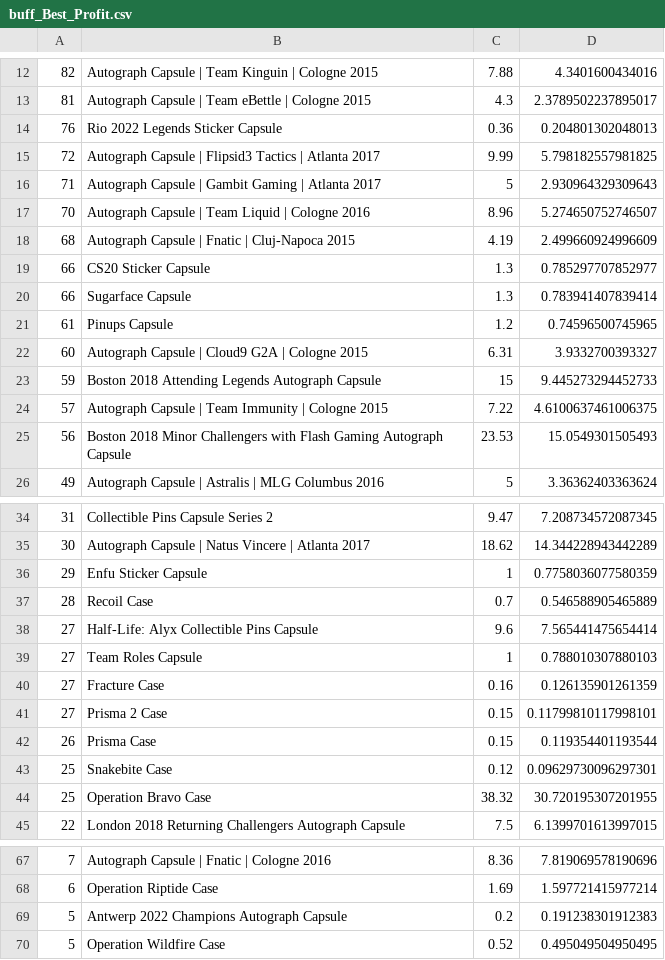
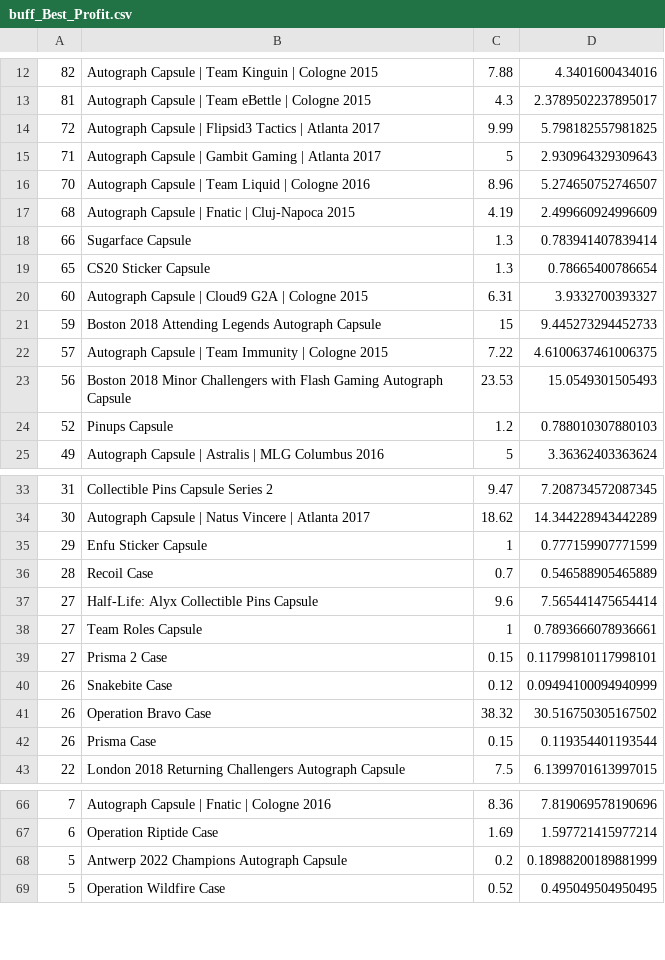
Before and after one commit to AUTACE/Trade_Data, a CSV file: buff_Best_Profit.csv, drawn as a sheet; only a part is shown, gaps mark what is left out; the diff covers the shown part only.

Commit message:
Uploaded via octonode

```diff
--- a/buff_Best_Profit.csv
+++ b/buff_Best_Profit.csv
@@ -13,3 +13,2 @@
 81;Autograph Capsule | Team eBettle | Cologne 2015;4.3;2.3789502237895017
-76;Rio 2022 Legends Sticker Capsule;0.36;0.204801302048013
 72;Autograph Capsule | Flipsid3 Tactics | Atlanta 2017;9.99;5.798182557981825
@@ -18,5 +17,4 @@
 68;Autograph Capsule | Fnatic | Cluj-Napoca 2015;4.19;2.499660924996609
-66;CS20 Sticker Capsule;1.3;0.785297707852977
 66;Sugarface Capsule;1.3;0.783941407839414
-61;Pinups Capsule;1.2;0.74596500745965
+65;CS20 Sticker Capsule;1.3;0.78665400786654
 60;Autograph Capsule | Cloud9 G2A | Cologne 2015;6.31;3.9332700393327
@@ -25,2 +23,3 @@
 56;Boston 2018 Minor Challengers with Flash Gaming Autograph Capsule;23.53;15.0549301505493
+52;Pinups Capsule;1.2;0.788010307880103
 49;Autograph Capsule | Astralis | MLG Columbus 2016;5;3.36362403363624
@@ -35,11 +34,10 @@
 30;Autograph Capsule | Natus Vincere | Atlanta 2017;18.62;14.344228943442289
-29;Enfu Sticker Capsule;1;0.7758036077580359
+29;Enfu Sticker Capsule;1;0.777159907771599
 28;Recoil Case;0.7;0.546588905465889
 27;Half-Life: Alyx Collectible Pins Capsule;9.6;7.565441475654414
-27;Team Roles Capsule;1;0.788010307880103
-27;Fracture Case;0.16;0.126135901261359
+27;Team Roles Capsule;1;0.7893666078936661
 27;Prisma 2 Case;0.15;0.11799810117998101
+26;Snakebite Case;0.12;0.09494100094940999
+26;Operation Bravo Case;38.32;30.516750305167502
 26;Prisma Case;0.15;0.119354401193544
-25;Snakebite Case;0.12;0.09629730096297301
-25;Operation Bravo Case;38.32;30.720195307201955
 22;London 2018 Returning Challengers Autograph Capsule;7.5;6.1399701613997015
@@ -68,3 +67,3 @@
 6;Operation Riptide Case;1.69;1.597721415977214
-5;Antwerp 2022 Champions Autograph Capsule;0.2;0.191238301912383
+5;Antwerp 2022 Champions Autograph Capsule;0.2;0.18988200189881999
 5;Operation Wildfire Case;0.52;0.495049504950495
```
Also changed, not shown: 4 added rows, 4 removed rows and 2 edited cells elsewhere in this file.
